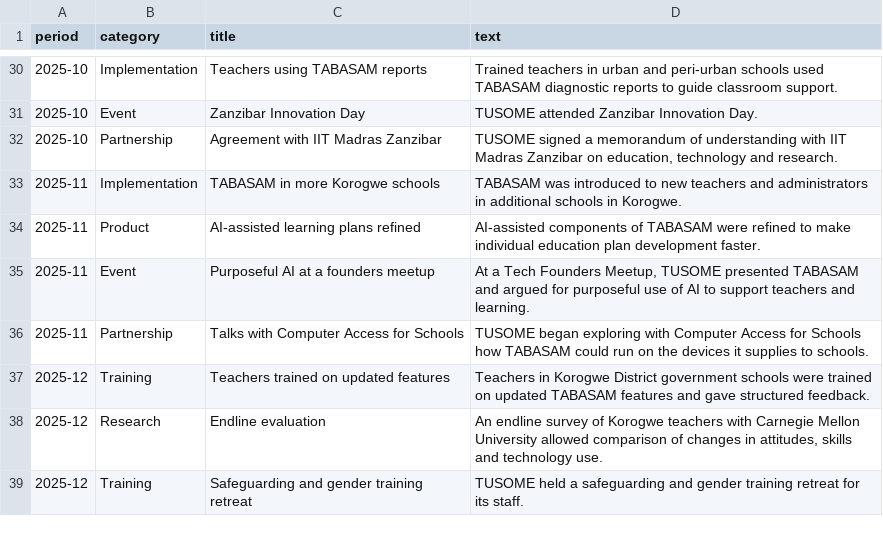
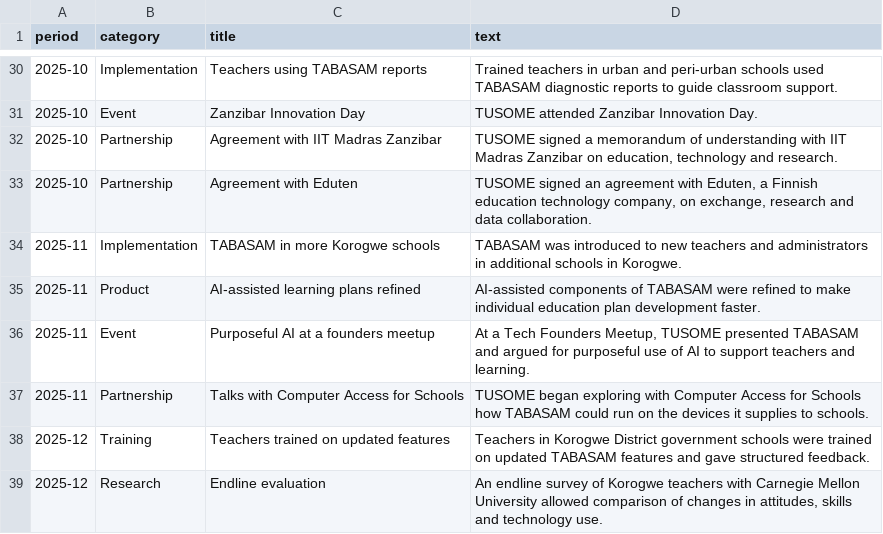
Before and after one commit to tusometechnologies/dashboard, a CSV file: data/milestones.csv, drawn as a sheet; only a part is shown, gaps mark what is left out; the shorter side is filled out with more unchanged rows.

```diff
--- a/data/milestones.csv
+++ b/data/milestones.csv
@@ -32,2 +32,3 @@ period,category,title,text
 2025-10,Partnership,Agreement with IIT Madras Zanzibar,"TUSOME signed a memorandum of understanding with IIT Madras Zanzibar on education, technology and research."
+2025-10,Partnership,Agreement with Eduten,"TUSOME signed an agreement with Eduten, a Finnish education technology company, on exchange, research and data collaboration."
 2025-11,Implementation,TABASAM in more Korogwe schools,TABASAM was introduced to new teachers and administrators in additional schools in Korogwe.
```
Also changed, not shown: 3 other files.
